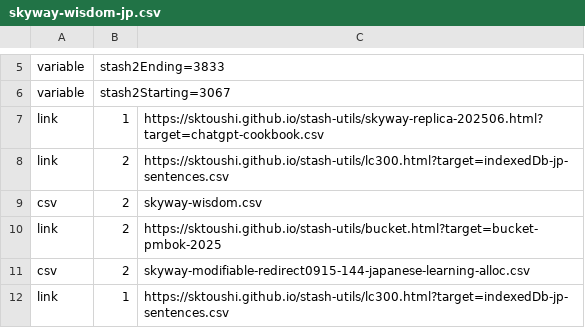
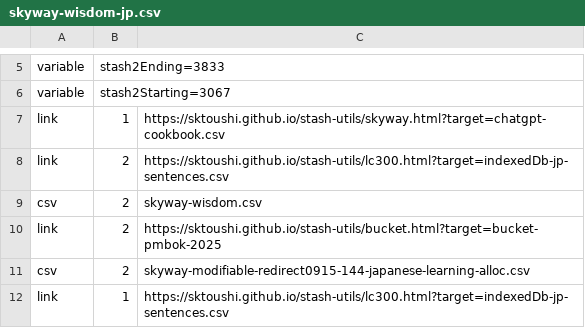
Before and after one commit to sktoushi/stash-utils, a CSV file: skyway-wisdom-jp.csv, drawn as a sheet; only a part is shown, gaps mark what is left out.

Commit message:
Update skyway-wisdom-jp.csv

```diff
--- a/skyway-wisdom-jp.csv
+++ b/skyway-wisdom-jp.csv
@@ -6,3 +6,3 @@ variable,stash2Ending=3833
 variable,stash2Starting=3067
-link,1,https://sktoushi.github.io/stash-utils/skyway-replica-202506.html?target=chatgpt-cookbook.csv
+link,1,https://sktoushi.github.io/stash-utils/skyway.html?target=chatgpt-cookbook.csv
 link,2,https://sktoushi.github.io/stash-utils/lc300.html?target=indexedDb-jp-sentences.csv
```
